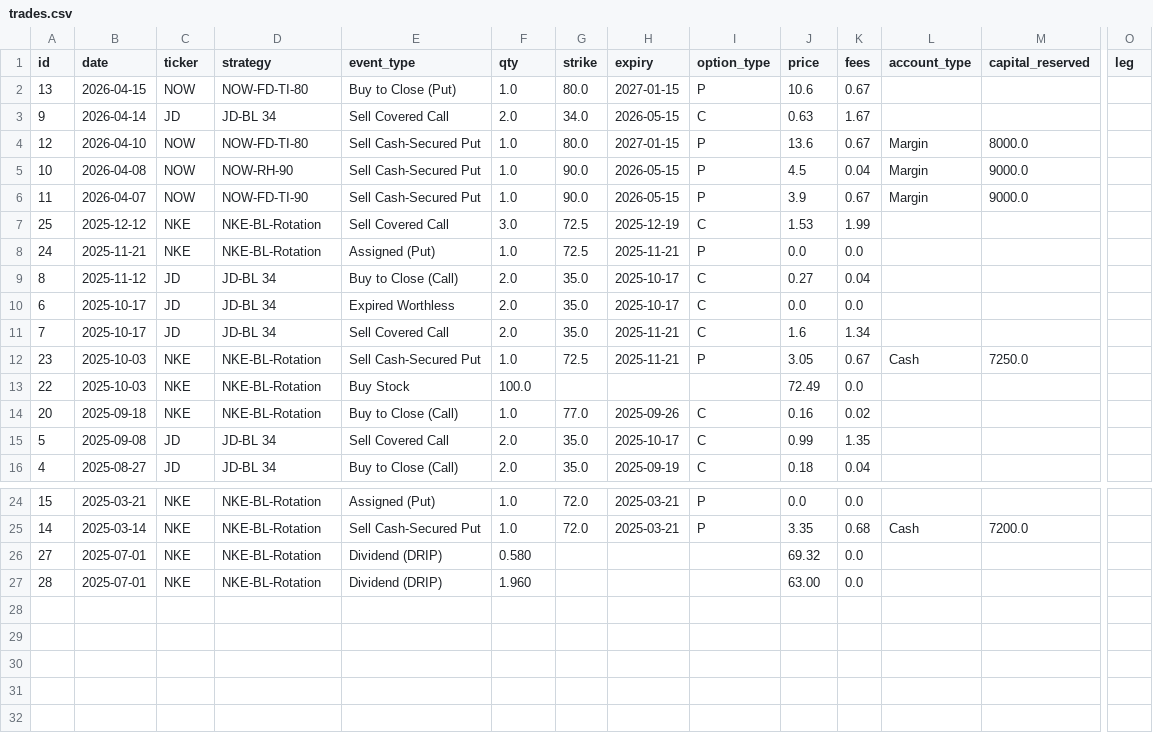
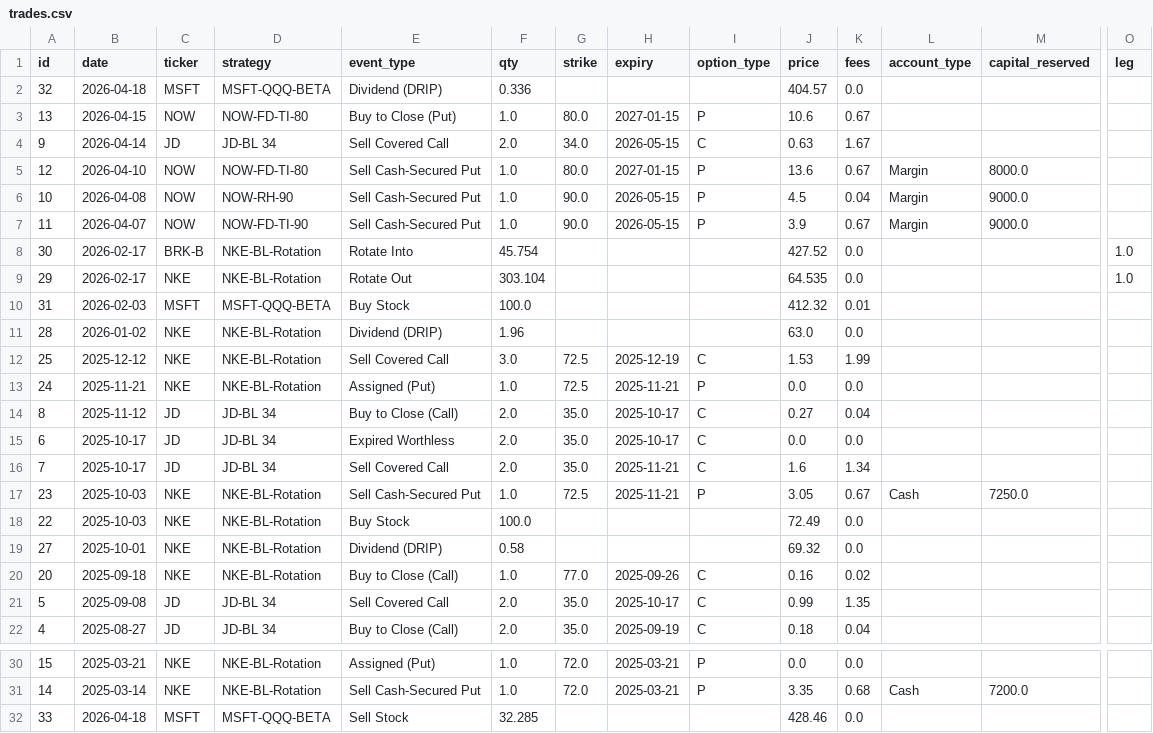
Before and after one commit to MananWadhwa/OptionsDashboard, a CSV file: positions/trades.csv, drawn as a sheet; only a part is shown, gaps mark what is left out; removed rows and columns are numbered as before the commit, all else as after; rows hold the shown columns only; the diff names each change by its address in the sheet, - before the commit and + after, or states it on an @@ line.

Commit message:
Latest positions

```diff
--- a/positions/trades.csv
+++ b/positions/trades.csv
+row 2: 32 | 2026-04-18 | MSFT | MSFT-QQQ-BETA | Dividend (DRIP) | 0.336 |  |  |  | 404.57 | 0.0
+row 8: 30 | 2026-02-17 | BRK-B | NKE-BL-Rotation | Rotate Into | 45.754 |  |  |  | 427.52 | 0.0 |  |  | 1.0
+row 9: 29 | 2026-02-17 | NKE | NKE-BL-Rotation | Rotate Out | 303.104 |  |  |  | 64.535 | 0.0 |  |  | 1.0
+row 10: 31 | 2026-02-03 | MSFT | MSFT-QQQ-BETA | Buy Stock | 100.0 |  |  |  | 412.32 | 0.01
+row 11: 28 | 2026-01-02 | NKE | NKE-BL-Rotation | Dividend (DRIP) | 1.96 |  |  |  | 63.0 | 0.0
+row 19: 27 | 2025-10-01 | NKE | NKE-BL-Rotation | Dividend (DRIP) | 0.58 |  |  |  | 69.32 | 0.0
-row 26: 27 | 2025-07-01 | NKE | NKE-BL-Rotation | Dividend (DRIP) | 0.580 |  |  |  | 69.32 | 0.0
-row 27: 28 | 2025-07-01 | NKE | NKE-BL-Rotation | Dividend (DRIP) | 1.960 |  |  |  | 63.00 | 0.0
+row 32: 33 | 2026-04-18 | MSFT | MSFT-QQQ-BETA | Sell Stock | 32.285 |  |  |  | 428.46 | 0.0
```
Also changed, not shown: positions/positions_FD.csv.
